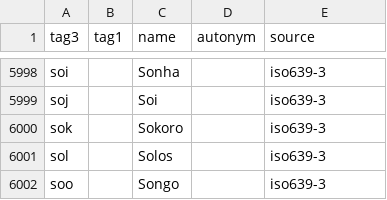
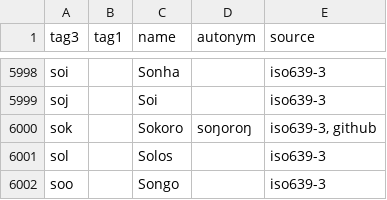
Before and after one commit to divvun/iso639-databases, a TSV file: iso639-autonyms.tsv, drawn as a sheet; only a part is shown, gaps mark what is left out.

Commit message:
Add Sokoro autonym

```diff
--- a/iso639-autonyms.tsv
+++ b/iso639-autonyms.tsv
@@ -5999,3 +5999,3 @@ soi		Sonha		iso639-3
 soj		Soi		iso639-3
-sok		Sokoro		iso639-3
+sok		Sokoro	soŋoroŋ	iso639-3, github
 sol		Solos		iso639-3
```
